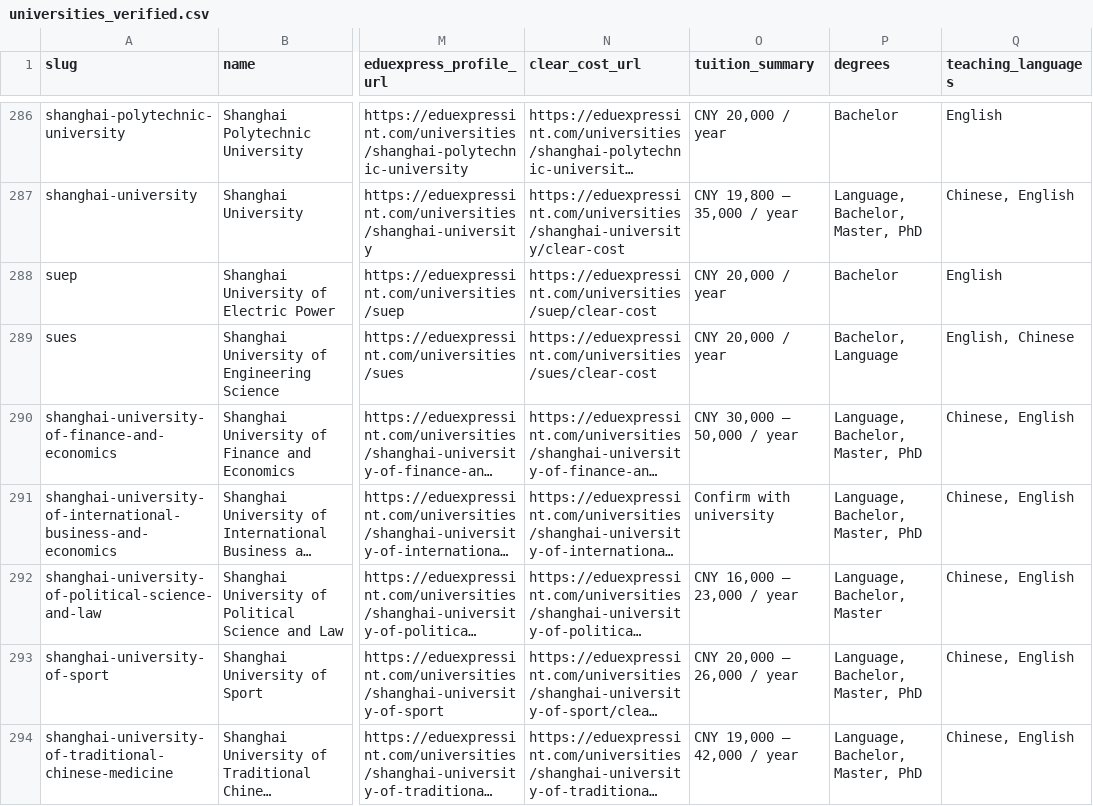
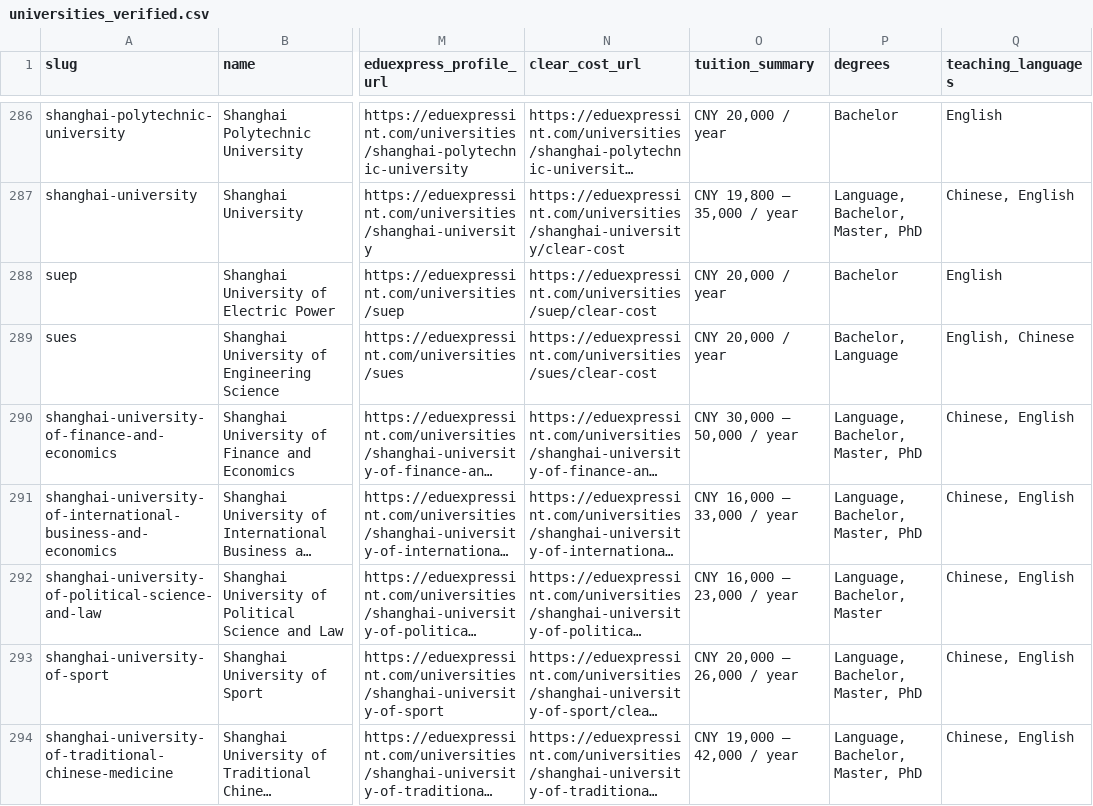
Before and after one commit to rakibnuist/bangladesh-study-abroad-dataset, a CSV file: data/universities_verified.csv, drawn as a sheet; only a part is shown, gaps mark what is left out; long unchanged cells end in …; the diff covers the shown part only; the diff names each change by its address in the sheet, - before the commit and + after, or states it on an @@ line.

Commit message:
data(china): lift explicit China CNY tuition coverage from 1,112 to 1,305 programs (74.5%)

```diff
--- a/data/universities_verified.csv
+++ b/data/universities_verified.csv
-O291 (tuition_summary): Confirm with university
+O291 (tuition_summary): CNY 16,000 – 33,000 / year
```
Also changed, not shown: 24 edited cells elsewhere in this file, 3 other files.
